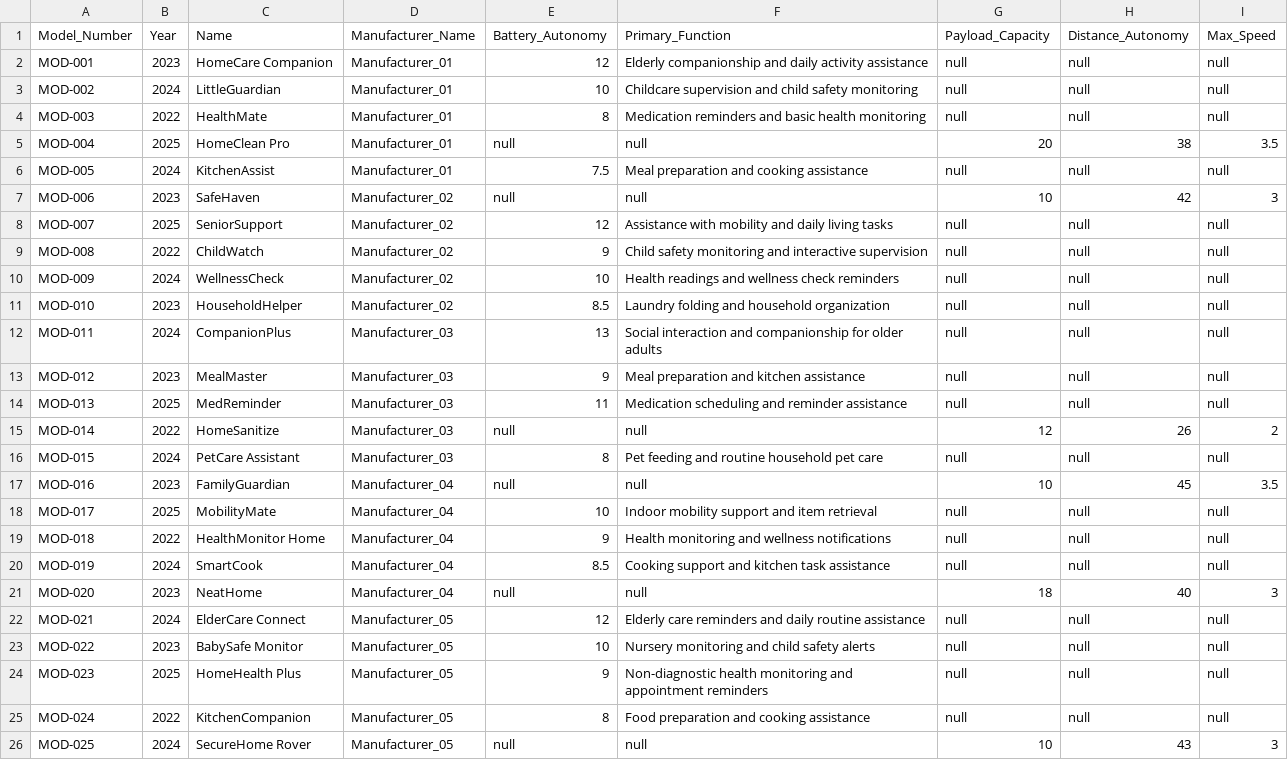
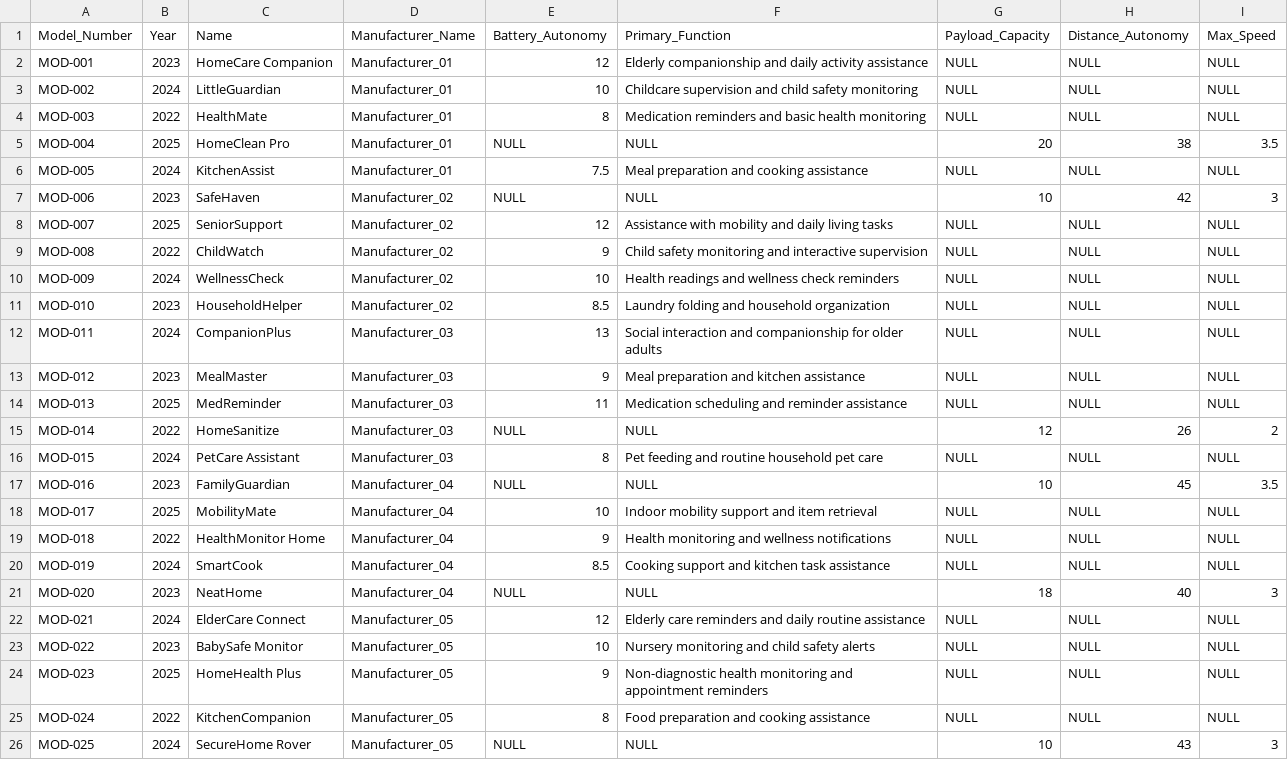
Before and after one commit to ethansingh123/SQLCode, a CSV file: Model.csv, drawn as a sheet; only a part is shown; the diff covers the shown part only.

Commit message:
Update Model.csv
Fixed null and made it NULL

```diff
--- a/Model.csv
+++ b/Model.csv
@@ -1,26 +1,26 @@
 Model_Number,Year,Name,Manufacturer_Name,Battery_Autonomy,Primary_Function,Payload_Capacity,Distance_Autonomy,Max_Speed
-MOD-001,2023,HomeCare Companion,Manufacturer_01,12,Elderly companionship and daily activity assistance,null,null,null
-MOD-002,2024,LittleGuardian,Manufacturer_01,10,Childcare supervision and child safety monitoring,null,null,null
-MOD-003,2022,HealthMate,Manufacturer_01,8,Medication reminders and basic health monitoring,null,null,null
-MOD-004,2025,HomeClean Pro,Manufacturer_01,null,null,20,38,3.5
-MOD-005,2024,KitchenAssist,Manufacturer_01,7.5,Meal preparation and cooking assistance,null,null,null
-MOD-006,2023,SafeHaven,Manufacturer_02,null,null,10,42,3
-MOD-007,2025,SeniorSupport,Manufacturer_02,12,Assistance with mobility and daily living tasks,null,null,null
-MOD-008,2022,ChildWatch,Manufacturer_02,9,Child safety monitoring and interactive supervision,null,null,null
-MOD-009,2024,WellnessCheck,Manufacturer_02,10,Health readings and wellness check reminders,null,null,null
-MOD-010,2023,HouseholdHelper,Manufacturer_02,8.5,Laundry folding and household organization,null,null,null
-MOD-011,2024,CompanionPlus,Manufacturer_03,13,Social interaction and companionship for older adults,null,null,null
-MOD-012,2023,MealMaster,Manufacturer_03,9,Meal preparation and kitchen assistance,null,null,null
-MOD-013,2025,MedReminder,Manufacturer_03,11,Medication scheduling and reminder assistance,null,null,null
-MOD-014,2022,HomeSanitize,Manufacturer_03,null,null,12,26,2
-MOD-015,2024,PetCare Assistant,Manufacturer_03,8,Pet feeding and routine household pet care,null,null,null
-MOD-016,2023,FamilyGuardian,Manufacturer_04,null,null,10,45,3.5
-MOD-017,2025,MobilityMate,Manufacturer_04,10,Indoor mobility support and item retrieval,null,null,null
-MOD-018,2022,HealthMonitor Home,Manufacturer_04,9,Health monitoring and wellness notifications,null,null,null
-MOD-019,2024,SmartCook,Manufacturer_04,8.5,Cooking support and kitchen task assistance,null,null,null
-MOD-020,2023,NeatHome,Manufacturer_04,null,null,18,40,3
-MOD-021,2024,ElderCare Connect,Manufacturer_05,12,Elderly care reminders and daily routine assistance,null,null,null
-MOD-022,2023,BabySafe Monitor,Manufacturer_05,10,Nursery monitoring and child safety alerts,null,null,null
-MOD-023,2025,HomeHealth Plus,Manufacturer_05,9,Non-diagnostic health monitoring and appointment reminders,null,null,null
-MOD-024,2022,KitchenCompanion,Manufacturer_05,8,Food preparation and cooking assistance,null,null,null
-MOD-025,2024,SecureHome Rover,Manufacturer_05,null,null,10,43,3
+MOD-001,2023,HomeCare Companion,Manufacturer_01,12,Elderly companionship and daily activity assistance,NULL,NULL,NULL
+MOD-002,2024,LittleGuardian,Manufacturer_01,10,Childcare supervision and child safety monitoring,NULL,NULL,NULL
+MOD-003,2022,HealthMate,Manufacturer_01,8,Medication reminders and basic health monitoring,NULL,NULL,NULL
+MOD-004,2025,HomeClean Pro,Manufacturer_01,NULL,NULL,20,38,3.5
+MOD-005,2024,KitchenAssist,Manufacturer_01,7.5,Meal preparation and cooking assistance,NULL,NULL,NULL
+MOD-006,2023,SafeHaven,Manufacturer_02,NULL,NULL,10,42,3
+MOD-007,2025,SeniorSupport,Manufacturer_02,12,Assistance with mobility and daily living tasks,NULL,NULL,NULL
+MOD-008,2022,ChildWatch,Manufacturer_02,9,Child safety monitoring and interactive supervision,NULL,NULL,NULL
+MOD-009,2024,WellnessCheck,Manufacturer_02,10,Health readings and wellness check reminders,NULL,NULL,NULL
+MOD-010,2023,HouseholdHelper,Manufacturer_02,8.5,Laundry folding and household organization,NULL,NULL,NULL
+MOD-011,2024,CompanionPlus,Manufacturer_03,13,Social interaction and companionship for older adults,NULL,NULL,NULL
+MOD-012,2023,MealMaster,Manufacturer_03,9,Meal preparation and kitchen assistance,NULL,NULL,NULL
+MOD-013,2025,MedReminder,Manufacturer_03,11,Medication scheduling and reminder assistance,NULL,NULL,NULL
+MOD-014,2022,HomeSanitize,Manufacturer_03,NULL,NULL,12,26,2
+MOD-015,2024,PetCare Assistant,Manufacturer_03,8,Pet feeding and routine household pet care,NULL,NULL,NULL
+MOD-016,2023,FamilyGuardian,Manufacturer_04,NULL,NULL,10,45,3.5
+MOD-017,2025,MobilityMate,Manufacturer_04,10,Indoor mobility support and item retrieval,NULL,NULL,NULL
+MOD-018,2022,HealthMonitor Home,Manufacturer_04,9,Health monitoring and wellness notifications,NULL,NULL,NULL
+MOD-019,2024,SmartCook,Manufacturer_04,8.5,Cooking support and kitchen task assistance,NULL,NULL,NULL
+MOD-020,2023,NeatHome,Manufacturer_04,NULL,NULL,18,40,3
+MOD-021,2024,ElderCare Connect,Manufacturer_05,12,Elderly care reminders and daily routine assistance,NULL,NULL,NULL
+MOD-022,2023,BabySafe Monitor,Manufacturer_05,10,Nursery monitoring and child safety alerts,NULL,NULL,NULL
+MOD-023,2025,HomeHealth Plus,Manufacturer_05,9,Non-diagnostic health monitoring and appointment reminders,NULL,NULL,NULL
+MOD-024,2022,KitchenCompanion,Manufacturer_05,8,Food preparation and cooking assistance,NULL,NULL,NULL
+MOD-025,2024,SecureHome Rover,Manufacturer_05,NULL,NULL,10,43,3
```
Also changed, not shown: 47 edited cells elsewhere in this file.
